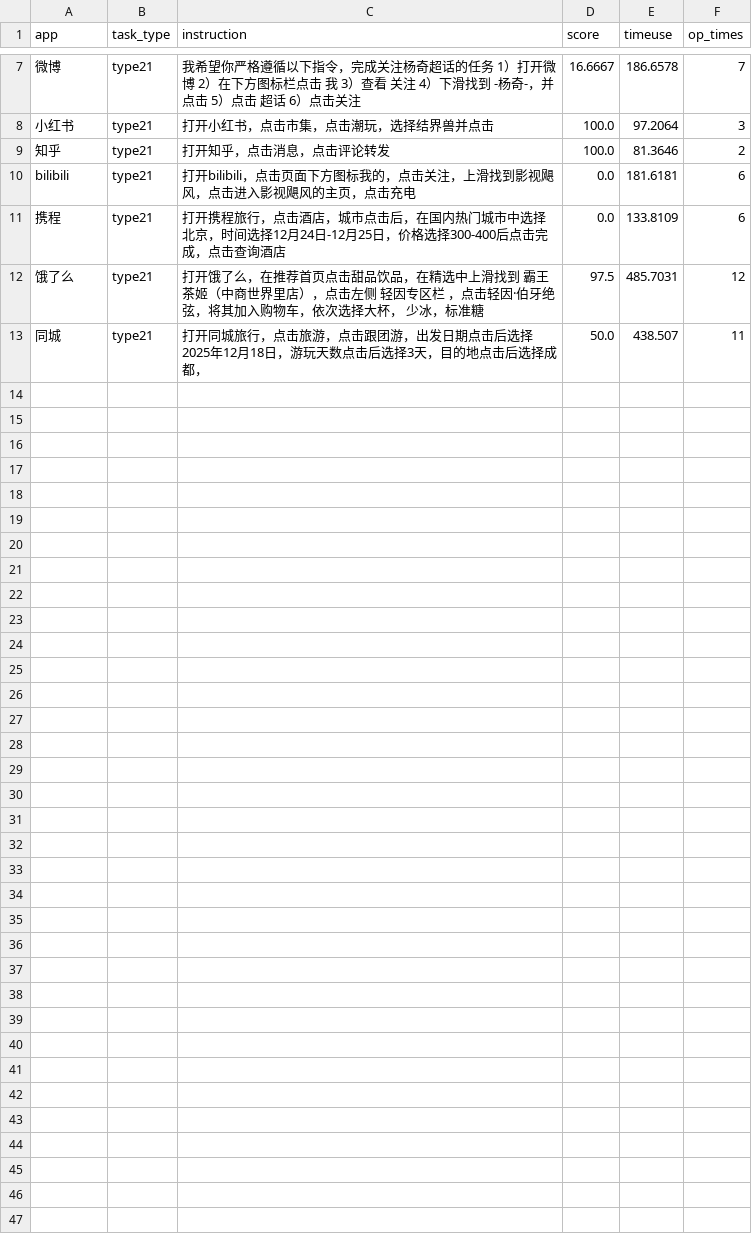
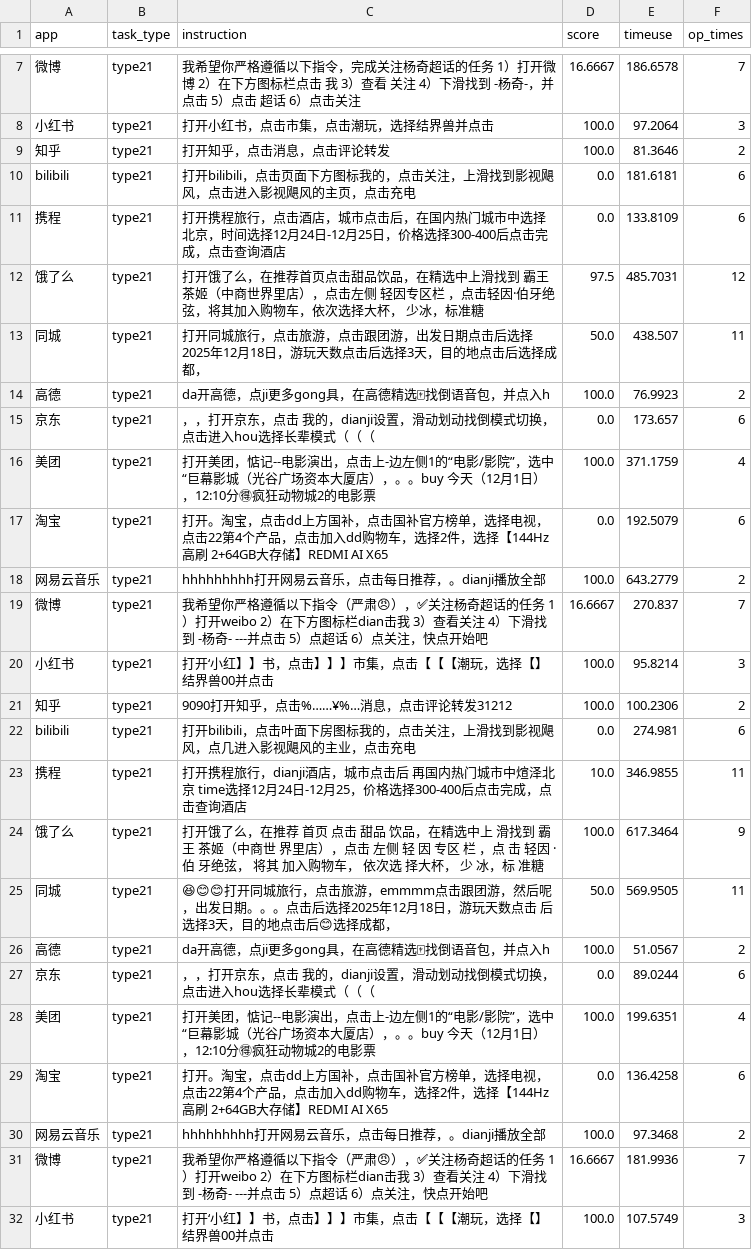
Before and after one commit to nanookfyf/MobiBench, a CSV file: results/dev/Gemini-2.5-pro.csv, drawn as a sheet; only a part is shown, gaps mark what is left out; the diff covers the shown part only; the diff names each change by its address in the sheet, - before the commit and + after, or states it on an @@ line.

Commit message:
update general model result

```diff
--- a/results/dev/Gemini-2.5-pro.csv
+++ b/results/dev/Gemini-2.5-pro.csv
+row 14: 高德 | type21 | da开高德，点ji更多gong具，在高德精选🀄找倒语音包，并点入h | 100.0 | 76.9923 | 2
+row 15: 京东 | type21 | ，，打开京东，点击 我的，dianji设置，滑动划动找倒模式切换，点击进入hou选择长辈模式（（（ | 0.0 | 173.657 | 6
+row 16: 美团 | type21 | 打开美团，惦记--电影演出，点击上-边左侧1的“电影/影院”，选中“巨幕影城（光谷广场资本大厦店），。。buy 今天（12月1日），12:10分🉐疯狂动物城2的电影票 | 100.0 | 371.1759 | 4
+row 17: 淘宝 | type21 | 打开。淘宝，点击dd上方国补，点击国补官方榜单，选择电视，点击22第4个产品，点击加入dd购物车，选择2件，选择【144Hz高刷 2+64GB大存储】REDMI AI X65 | 0.0 | 192.5079 | 6
+row 18: 网易云音乐 | type21 | hhhhhhhhh打开网易云音乐，点击每日推荐，。dianji播放全部 | 100.0 | 643.2779 | 2
+row 19: 微博 | type21 | 我希望你严格遵循以下指令（严肃😠），✅关注杨奇超话的任务 1）打开weibo 2）在下方图标栏dian击我 3）查看关注 4）下滑找到 -杨奇- ---并点击 5）点超话 6）点关注，快点开始吧 | 16.6667 | 270.837 | 7
+row 20: 小红书 | type21 | 打开‘小红】】书，点击】】】市集，点击【【【潮玩，选择【】结界兽00并点击 | 100.0 | 95.8214 | 3
+row 21: 知乎 | type21 | 9090打开知乎，点击%……¥%…消息，点击评论转发31212 | 100.0 | 100.2306 | 2
+row 22: bilibili | type21 | 打开bilibili，点击叶面下房图标我的，点击关注，上滑找到影视飓风，点几进入影视飓风的主业，点击充电 | 0.0 | 274.981 | 6
+row 23: 携程 | type21 | 打开携程旅行，dianji酒店，城市点击后 再国内热门城市中煊泽北京 time选择12月24日-12月25，价格选择300-400后点击完成，点击查询酒店 | 10.0 | 346.9855 | 11
+row 24: 饿了么 | type21 | 打开饿了么，在推荐 首页 点击 甜品 饮品，在精选中上 滑找到 霸王 茶姬（中商世 界里店），点击 左侧 轻 因 专区 栏 ，点 击 轻因 ·伯 牙绝弦， 将其 加入购物车， 依次选 择大杯， 少 冰，标 准糖 | 100.0 | 617.3464 | 9
+row 25: 同城 | type21 | 😆😊😊打开同城旅行，点击旅游，emmmm点击跟团游，然后呢，出发日期。。。点击后选择2025年12月18日，游玩天数点击 后选择3天，目的地点击后😊选择成都， | 50.0 | 569.9505 | 11
+row 26: 高德 | type21 | da开高德，点ji更多gong具，在高德精选🀄找倒语音包，并点入h | 100.0 | 51.0567 | 2
+row 27: 京东 | type21 | ，，打开京东，点击 我的，dianji设置，滑动划动找倒模式切换，点击进入hou选择长辈模式（（（ | 0.0 | 89.0244 | 6
+row 28: 美团 | type21 | 打开美团，惦记--电影演出，点击上-边左侧1的“电影/影院”，选中“巨幕影城（光谷广场资本大厦店），。。buy 今天（12月1日），12:10分🉐疯狂动物城2的电影票 | 100.0 | 199.6351 | 4
+row 29: 淘宝 | type21 | 打开。淘宝，点击dd上方国补，点击国补官方榜单，选择电视，点击22第4个产品，点击加入dd购物车，选择2件，选择【144Hz高刷 2+64GB大存储】REDMI AI X65 | 0.0 | 136.4258 | 6
+row 30: 网易云音乐 | type21 | hhhhhhhhh打开网易云音乐，点击每日推荐，。dianji播放全部 | 100.0 | 97.3468 | 2
+row 31: 微博 | type21 | 我希望你严格遵循以下指令（严肃😠），✅关注杨奇超话的任务 1）打开weibo 2）在下方图标栏dian击我 3）查看关注 4）下滑找到 -杨奇- ---并点击 5）点超话 6）点关注，快点开始吧 | 16.6667 | 181.9936 | 7
+row 32: 小红书 | type21 | 打开‘小红】】书，点击】】】市集，点击【【【潮玩，选择【】结界兽00并点击 | 100.0 | 107.5749 | 3
```
Also changed, not shown: 11 added rows elsewhere in this file, results/dev/anthropic/claude-opus-4.1.csv, results/dev/anthropic/claude-sonnet-4.5.csv, 40 other files.
